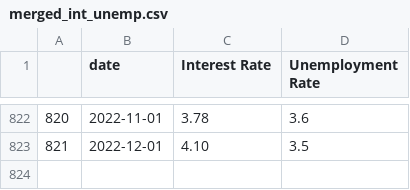
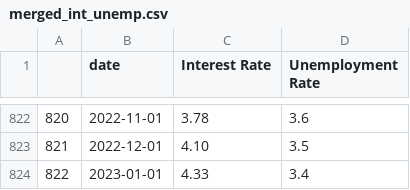
Before and after one commit to Lionta/Project-1, a CSV file: output_data/merged_int_unemp.csv, drawn as a sheet; only a part is shown, gaps mark what is left out.

```diff
--- a/output_data/merged_int_unemp.csv
+++ b/output_data/merged_int_unemp.csv
@@ -823 +823,2 @@
 821,2022-12-01,4.10,3.5
+822,2023-01-01,4.33,3.4
```
Also changed, not shown: output_data/gdp_rate.csv, output_data/int_rate.csv, 4 other files.
